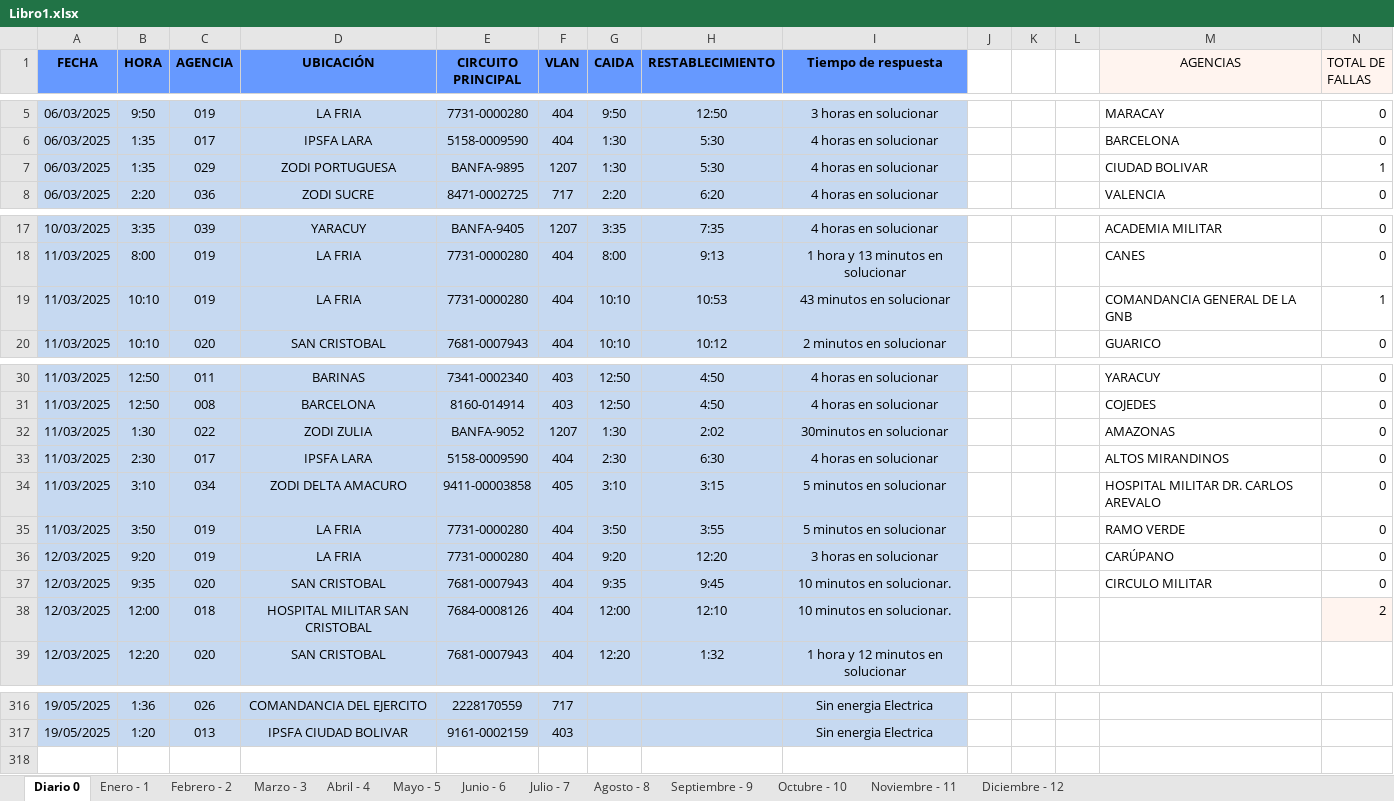
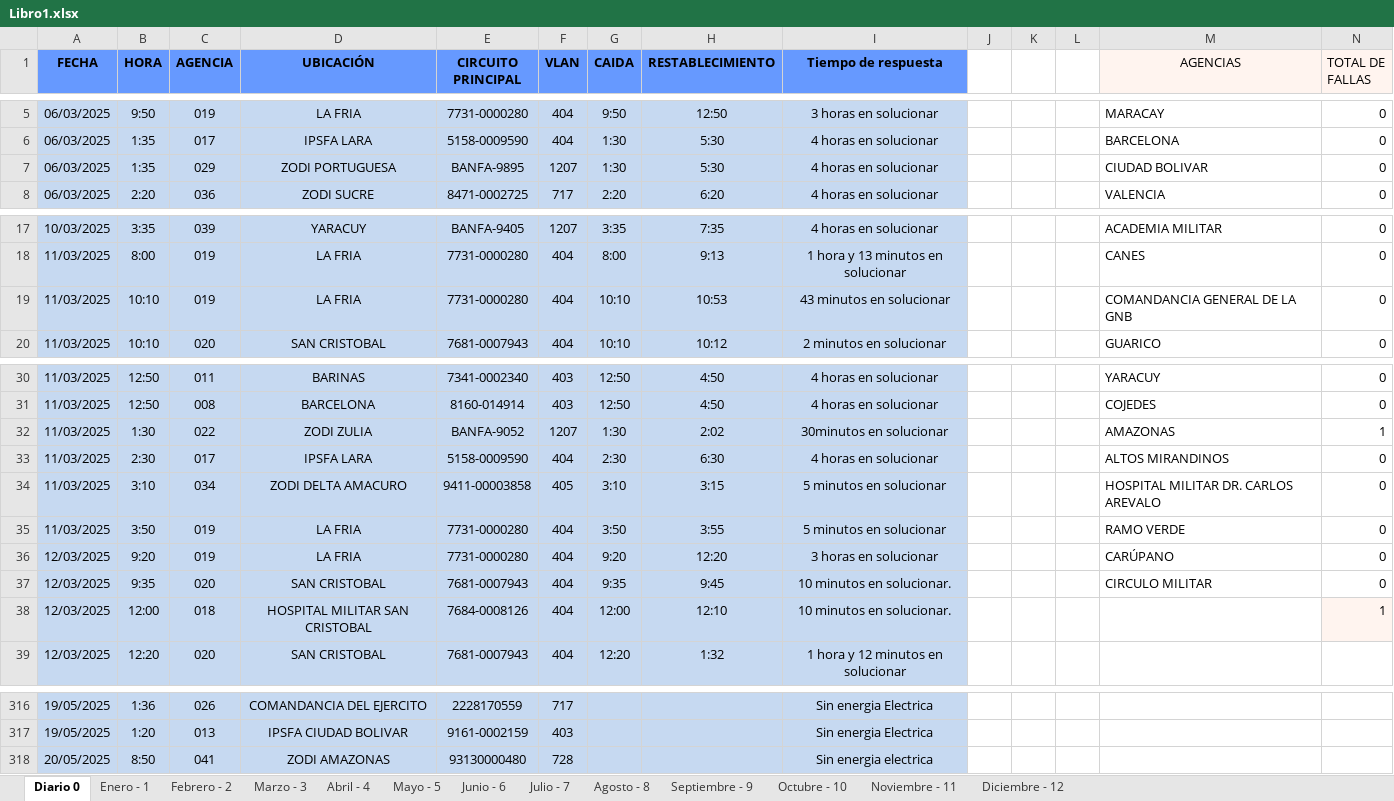
Before and after one commit to zairelyshdz/caidas_agencias_banfanb, an Excel workbook: Libro1.xlsx, sheet Diario 0, drawn as a sheet; only a part is shown, gaps mark what is left out; values as stored, in another font and other column widths than the file's, no borders; the diff names each change by its address in the sheet, - before the commit and + after, or states it on an @@ line.

```diff
--- a/Libro1.xlsx (sheet Diario 0)
+++ b/Libro1.xlsx (sheet Diario 0)
-N7 (TOTAL DE FALLAS): 1
+N7 (TOTAL DE FALLAS): 0
-N19 (TOTAL DE FALLAS): 1
+N19 (TOTAL DE FALLAS): 0
-N32 (TOTAL DE FALLAS): 0
+N32 (TOTAL DE FALLAS): 1
-N38 (TOTAL DE FALLAS): 2
+N38 (TOTAL DE FALLAS): 1
+row 318: 20/05/2025 | 8:50 | 041 | ZODI AMAZONAS | 93130000480 | 728 |  |  | Sin energia electrica
```
Also changed, not shown: sheet Mayo - 5.
